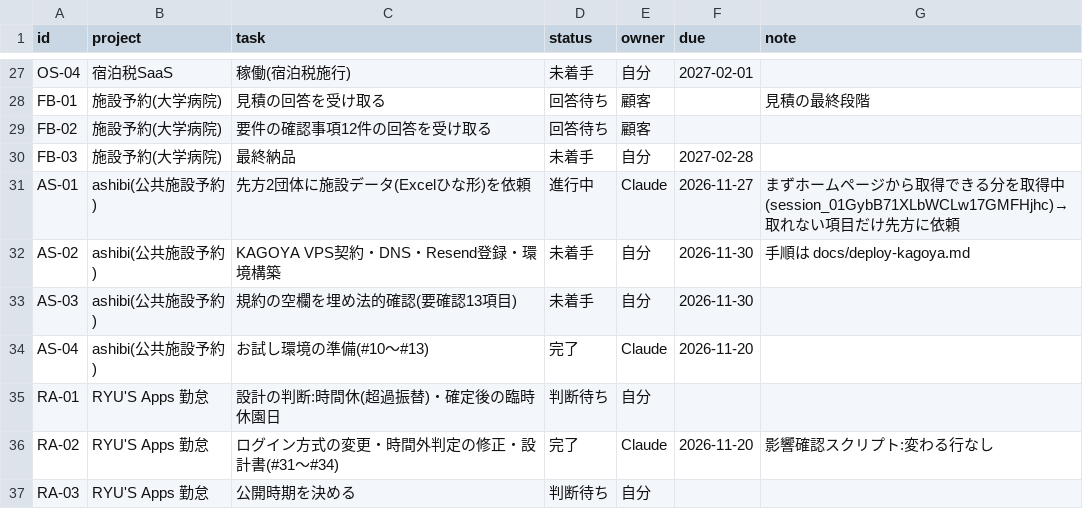
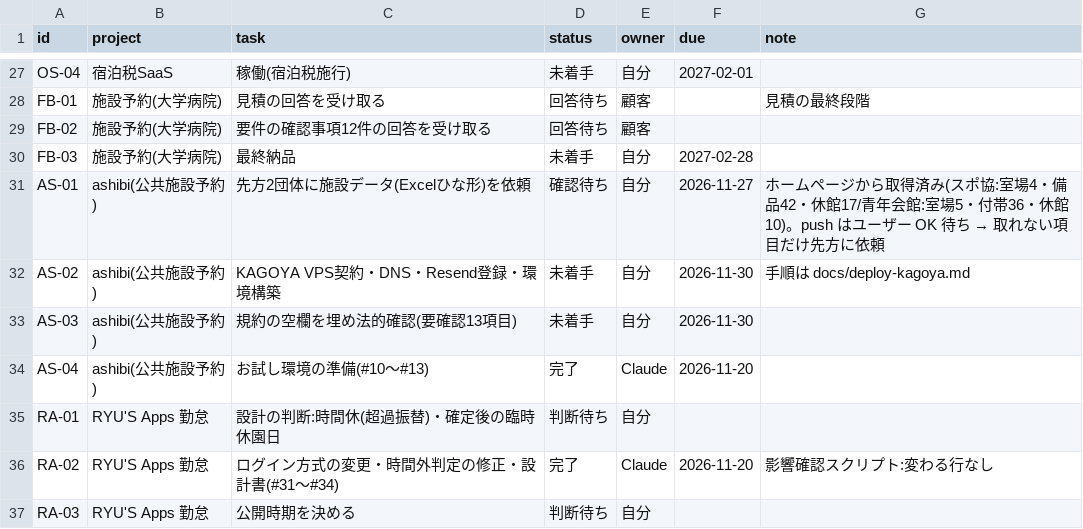
Before and after one commit to t-shiroma/mypro, a CSV file: board/tasks.csv, drawn as a sheet; only a part is shown, gaps mark what is left out.

```diff
--- a/board/tasks.csv
+++ b/board/tasks.csv
@@ -30,3 +30,3 @@ FB-02,施設予約(大学病院),要件の確認事項12件の回答を受け取
 FB-03,施設予約(大学病院),最終納品,未着手,自分,2027-02-28,
-AS-01,ashibi(公共施設予約),先方2団体に施設データ(Excelひな形)を依頼,進行中,Claude,2026-11-27,まずホームページから取得できる分を取得中(session_01GybB71XLbWCLw17GMFHjhc)→ 取れない項目だけ先方に依頼
+AS-01,ashibi(公共施設予約),先方2団体に施設データ(Excelひな形)を依頼,確認待ち,自分,2026-11-27,ホームページから取得済み(スポ協:室場4・備品42・休館17/青年会館:室場5・付帯36・休館10)。push はユーザー OK 待ち → 取れない項目だけ先方に依頼
 AS-02,ashibi(公共施設予約),KAGOYA VPS契約・DNS・Resend登録・環境構築,未着手,自分,2026-11-30,手順は docs/deploy-kagoya.md
```
Also changed, not shown: 3 other files.
